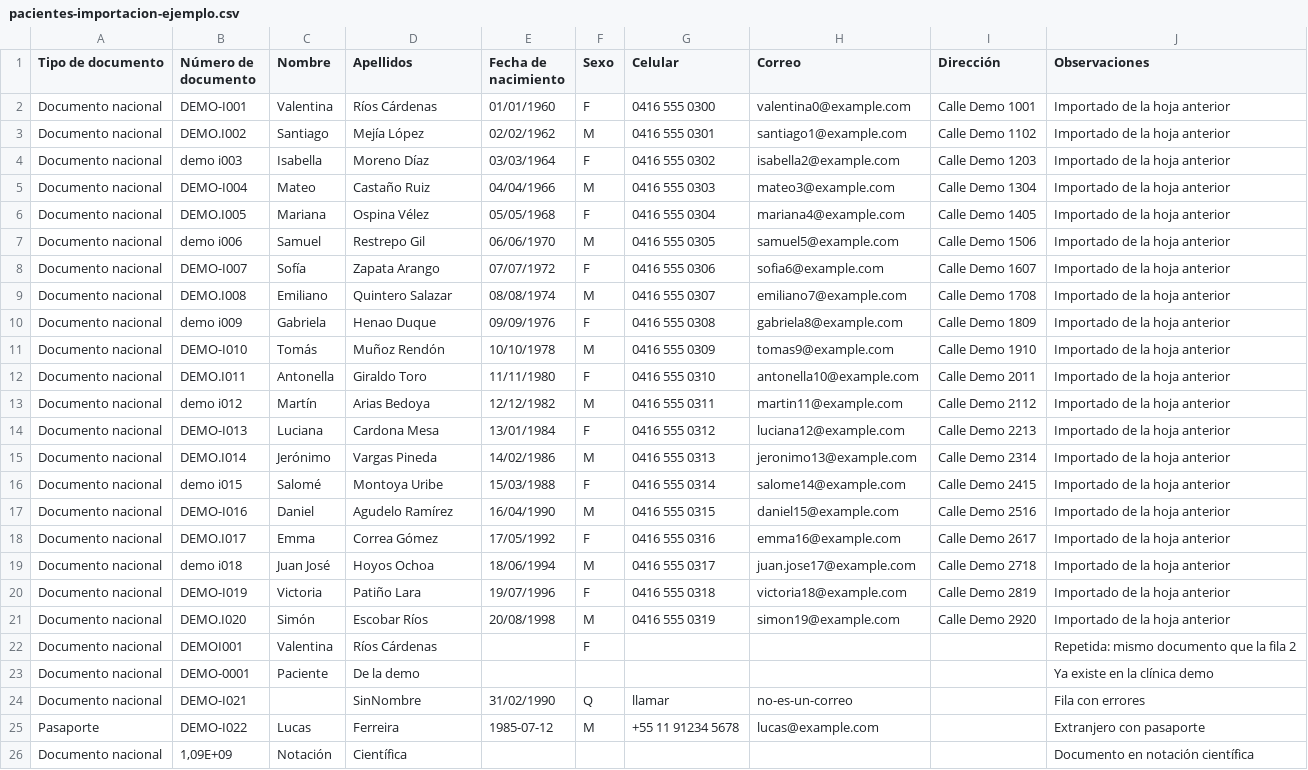
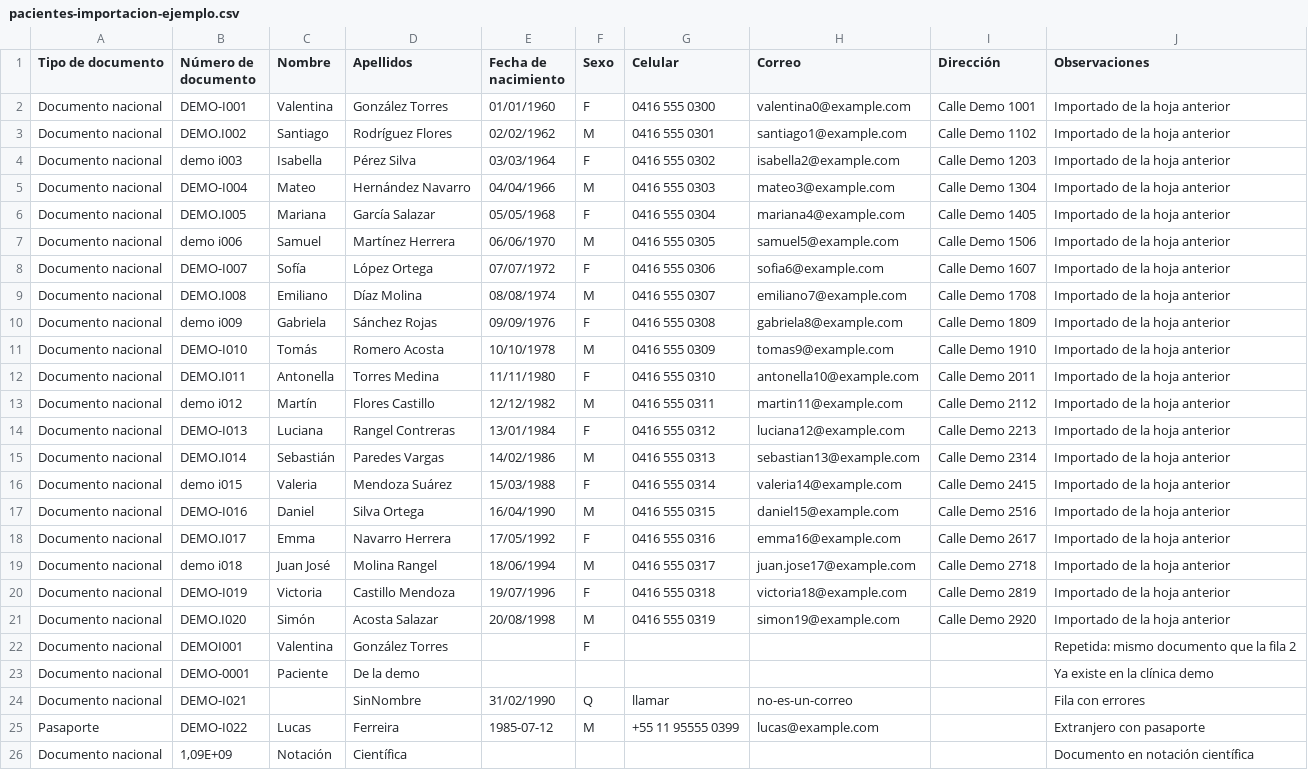
Before and after one commit to 2santos93/dentalix-api, a CSV file: prisma/demo/pacientes-importacion-ejemplo.csv, drawn as a sheet; the diff names each change by its address in the sheet, - before the commit and + after, or states it on an @@ line.

```diff
--- a/prisma/demo/pacientes-importacion-ejemplo.csv
+++ b/prisma/demo/pacientes-importacion-ejemplo.csv
-D2 (Apellidos): Ríos Cárdenas
+D2 (Apellidos): González Torres
-D3 (Apellidos): Mejía López
+D3 (Apellidos): Rodríguez Flores
-D4 (Apellidos): Moreno Díaz
+D4 (Apellidos): Pérez Silva
-D5 (Apellidos): Castaño Ruiz
+D5 (Apellidos): Hernández Navarro
-D6 (Apellidos): Ospina Vélez
+D6 (Apellidos): García Salazar
-D7 (Apellidos): Restrepo Gil
+D7 (Apellidos): Martínez Herrera
-D8 (Apellidos): Zapata Arango
+D8 (Apellidos): López Ortega
-D9 (Apellidos): Quintero Salazar
+D9 (Apellidos): Díaz Molina
-D10 (Apellidos): Henao Duque
+D10 (Apellidos): Sánchez Rojas
-D11 (Apellidos): Muñoz Rendón
+D11 (Apellidos): Romero Acosta
-D12 (Apellidos): Giraldo Toro
+D12 (Apellidos): Torres Medina
-D13 (Apellidos): Arias Bedoya
+D13 (Apellidos): Flores Castillo
-D14 (Apellidos): Cardona Mesa
+D14 (Apellidos): Rangel Contreras
-C15 (Nombre): Jerónimo
+C15 (Nombre): Sebastián
-D15 (Apellidos): Vargas Pineda
+D15 (Apellidos): Paredes Vargas
-H15 (Correo): jeronimo13@example.com
+H15 (Correo): sebastian13@example.com
-C16 (Nombre): Salomé
+C16 (Nombre): Valeria
-D16 (Apellidos): Montoya Uribe
+D16 (Apellidos): Mendoza Suárez
-H16 (Correo): salome14@example.com
+H16 (Correo): valeria14@example.com
-D17 (Apellidos): Agudelo Ramírez
+D17 (Apellidos): Silva Ortega
-D18 (Apellidos): Correa Gómez
+D18 (Apellidos): Navarro Herrera
-D19 (Apellidos): Hoyos Ochoa
+D19 (Apellidos): Molina Rangel
-D20 (Apellidos): Patiño Lara
+D20 (Apellidos): Castillo Mendoza
-D21 (Apellidos): Escobar Ríos
+D21 (Apellidos): Acosta Salazar
-D22 (Apellidos): Ríos Cárdenas
+D22 (Apellidos): González Torres
-G25 (Celular): +55 11 91234 5678
+G25 (Celular): +55 11 95555 0399
```
Also changed, not shown: 3 other files.
